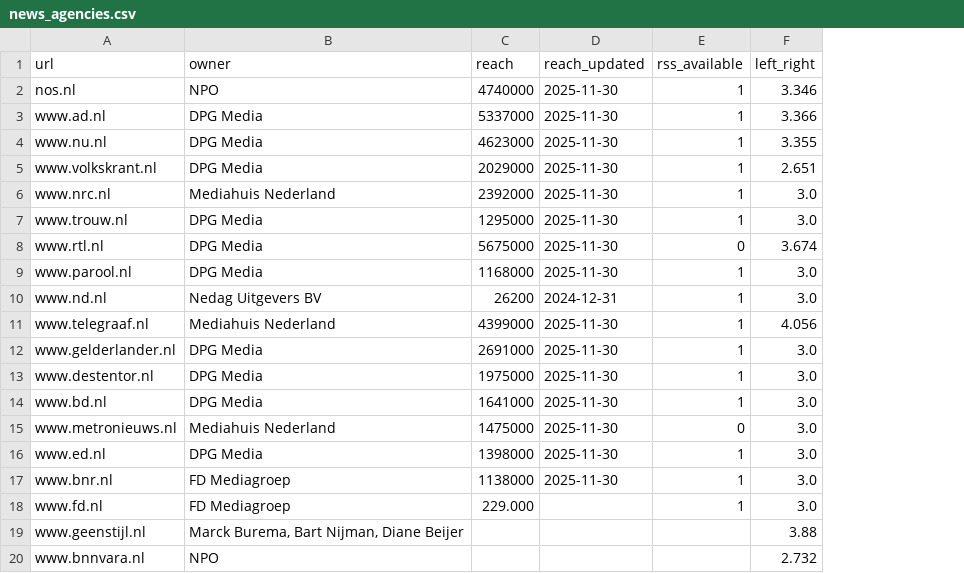
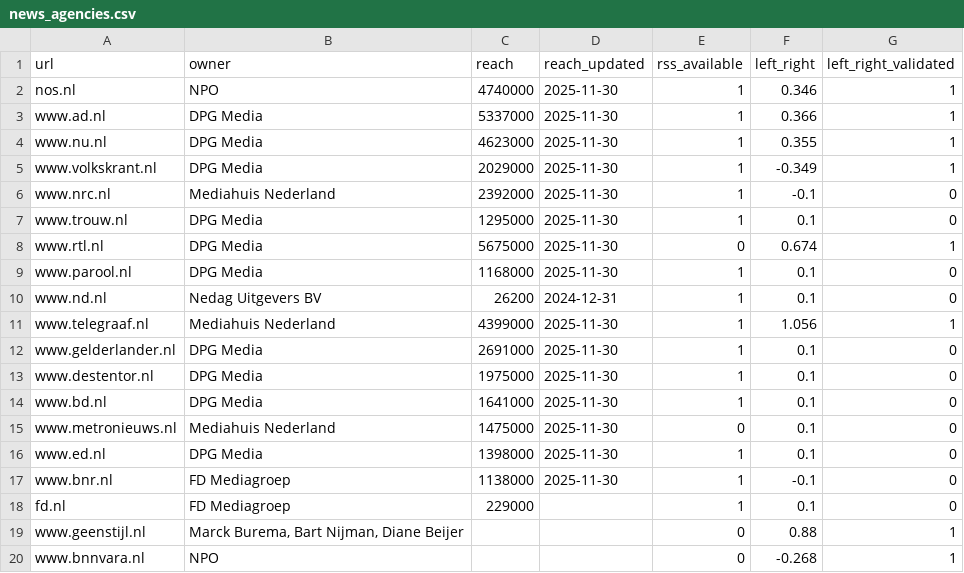
Before and after one commit to lorenzkort/nieuwschecker, a CSV file: data/seeds/news_agencies.csv, drawn as a sheet; removed rows and columns are numbered as before the commit, all else as after; the diff names each change by its address in the sheet, - before the commit and + after, or states it on an @@ line.

Commit message:
added reach per left-right bias

```diff
--- a/data/seeds/news_agencies.csv
+++ b/data/seeds/news_agencies.csv
+column G (left_right_validated), rows 2-17: 1 | 1 | 1 | 1 | 0 | 0 | 1 | 0 | 0 | 1 | 0 | 0 | 0 | 0 | 0 | 0; rows 19-20: 1 | 1
-F2 (left_right): 3.346
+F2 (left_right): 0.346
-F3 (left_right): 3.366
+F3 (left_right): 0.366
-F4 (left_right): 3.355
+F4 (left_right): 0.355
-F5 (left_right): 2.651
+F5 (left_right): -0.349
-F6 (left_right): 3.0
+F6 (left_right): -0.1
-F7 (left_right): 3.0
+F7 (left_right): 0.1
-F8 (left_right): 3.674
+F8 (left_right): 0.674
-F9:F10 (left_right): 3.0
+F9:F10 (left_right): 0.1
-F11 (left_right): 4.056
+F11 (left_right): 1.056
-F12:F16 (left_right): 3.0
+F12:F16 (left_right): 0.1
-F17 (left_right): 3.0
+F17 (left_right): -0.1
-row 18: www.fd.nl | FD Mediagroep | 229.000 |  | 1 | 3.0
+row 18: fd.nl | FD Mediagroep | 229000 |  | 1 | 0.1 | 0
-E19:E20 (rss_available): (empty)
+E19:E20 (rss_available): 0
-F19 (left_right): 3.88
+F19 (left_right): 0.88
-F20 (left_right): 2.732
+F20 (left_right): -0.268
```
Also changed, not shown: 3 other files.
